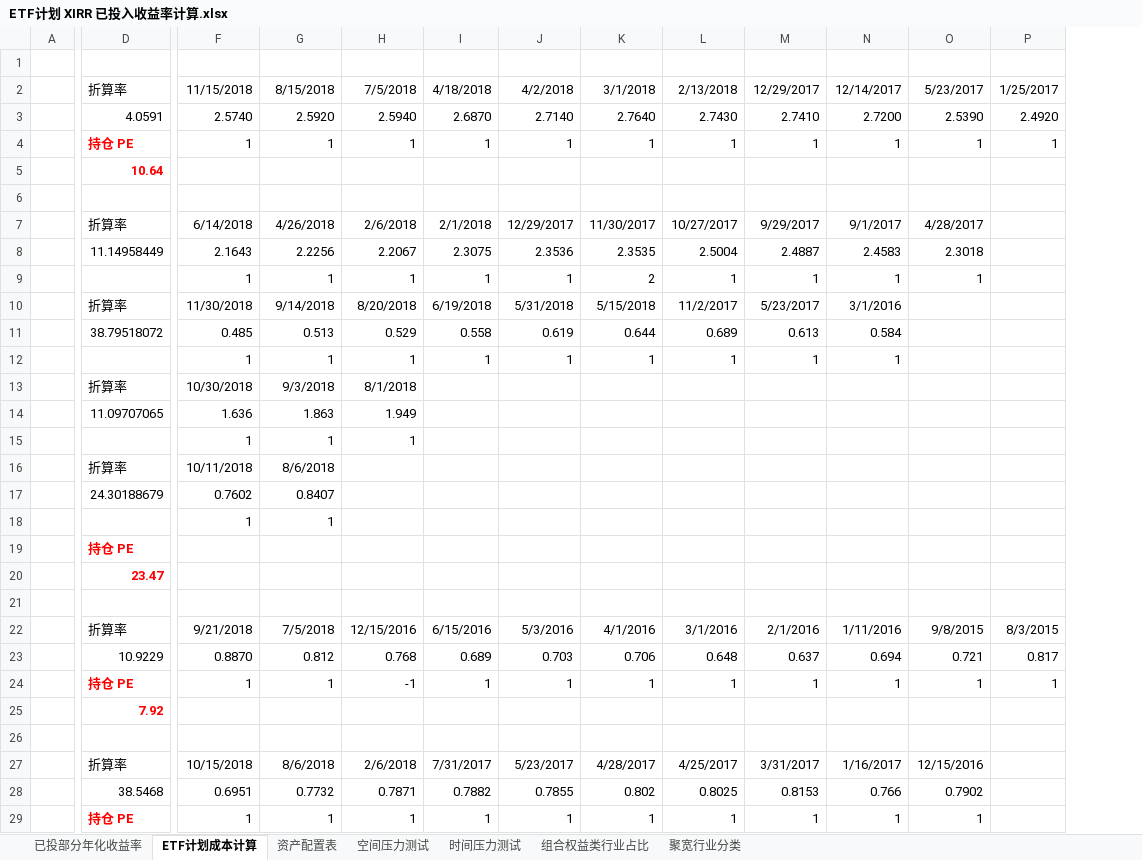
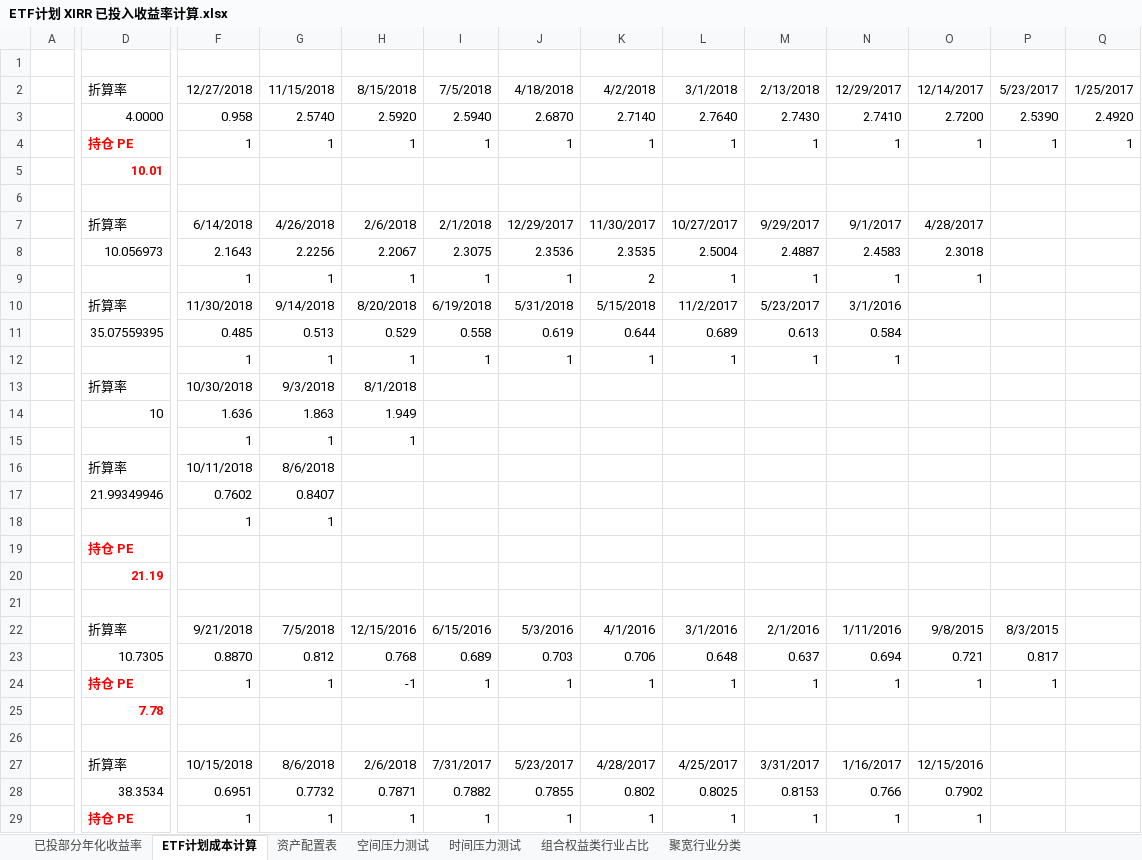
Before and after one commit to klq26/finance-data, an Excel workbook: Portfolio/ETF计划 XIRR 已投入收益率计算.xlsx, sheet ETF计划成本计算, drawn as a sheet; only a part is shown, gaps mark what is left out; values as stored, in another font and other column widths than the file's, no borders; removed rows and columns are numbered as before the commit, all else as after; rows hold the shown columns only; the diff covers the shown part only; the diff names each change by its address in the sheet, - before the commit and + after, or states it on an @@ line.

```diff
--- a/Portfolio/ETF计划 XIRR 已投入收益率计算.xlsx (sheet ETF计划成本计算)
+++ b/Portfolio/ETF计划 XIRR 已投入收益率计算.xlsx (sheet ETF计划成本计算)
+column Q, row 2: 1/25/2017; row 4: 1
-F2: 11/15/2018
+F2: 12/27/2018
-G2: 8/15/2018
+G2: 11/15/2018
-H2: 7/5/2018
+H2: 8/15/2018
-I2: 4/18/2018
+I2: 7/5/2018
-J2: 4/2/2018
+J2: 4/18/2018
-K2: 3/1/2018
+K2: 4/2/2018
-L2: 2/13/2018
+L2: 3/1/2018
-M2: 12/29/2017
+M2: 2/13/2018
-N2: 12/14/2017
+N2: 12/29/2017
-O2: 5/23/2017
+O2: 12/14/2017
-P2: 1/25/2017
+P2: 5/23/2017
-row 3:  | 4.0591 | 2.5740 | 2.5920 | 2.5940 | 2.6870 | 2.7140 | 2.7640 | 2.7430 | 2.7410 | 2.7200 | 2.5390 | 2.4920
+row 3:  | 4.0000 | 0.958 | 2.5740 | 2.5920 | 2.5940 | 2.6870 | 2.7140 | 2.7640 | 2.7430 | 2.7410 | 2.7200 | 2.5390 | 2.4920
-D5: 10.64
+D5: 10.01
-D8: 11.14958449
+D8: 10.056973
-D11: 38.79518072
+D11: 35.07559395
-D14: 11.09707065
+D14: 10
-D17: 24.30188679
+D17: 21.99349946
-D20: 23.47
+D20: 21.19
-D23: 10.9229
+D23: 10.7305
-D25: 7.92
+D25: 7.78
-D28: 38.5468
+D28: 38.3534
```
Also changed, not shown: 1 added row, 1 removed row and 29 edited cells elsewhere in this sheet, sheet 已投部分年化收益率, sheet 时间压力测试, sheet 资产配置表, sheet 组合权益类行业占比, sheet 空间压力测试, charts or pictures, 3 other files.
